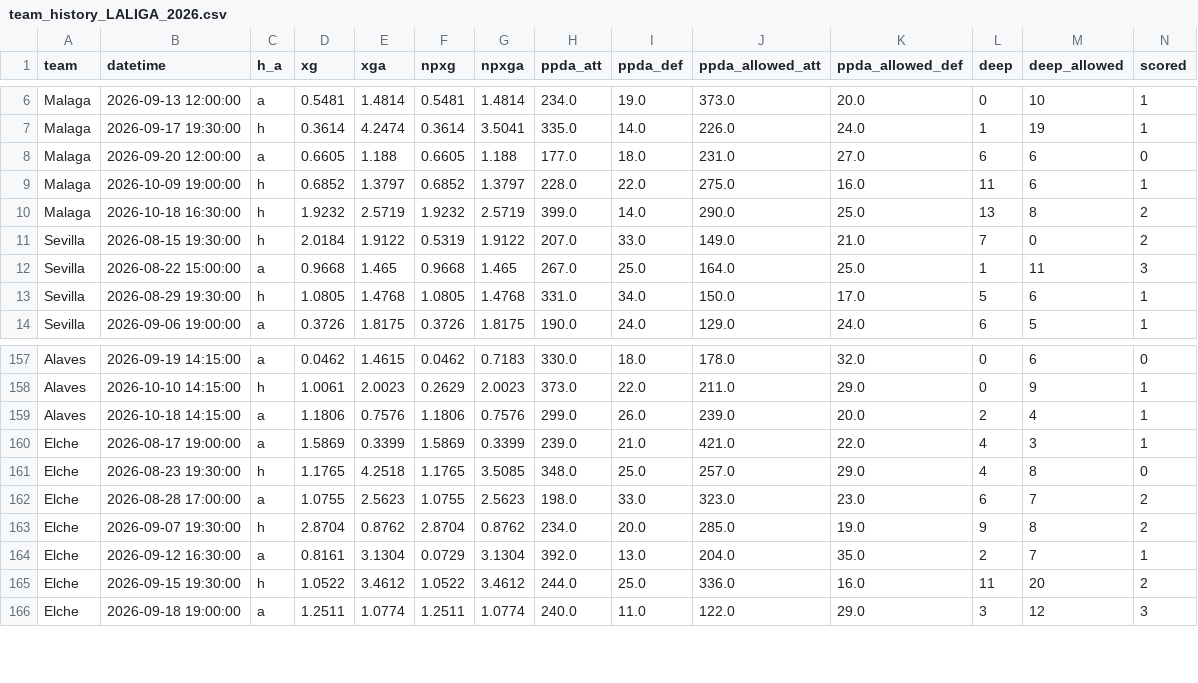
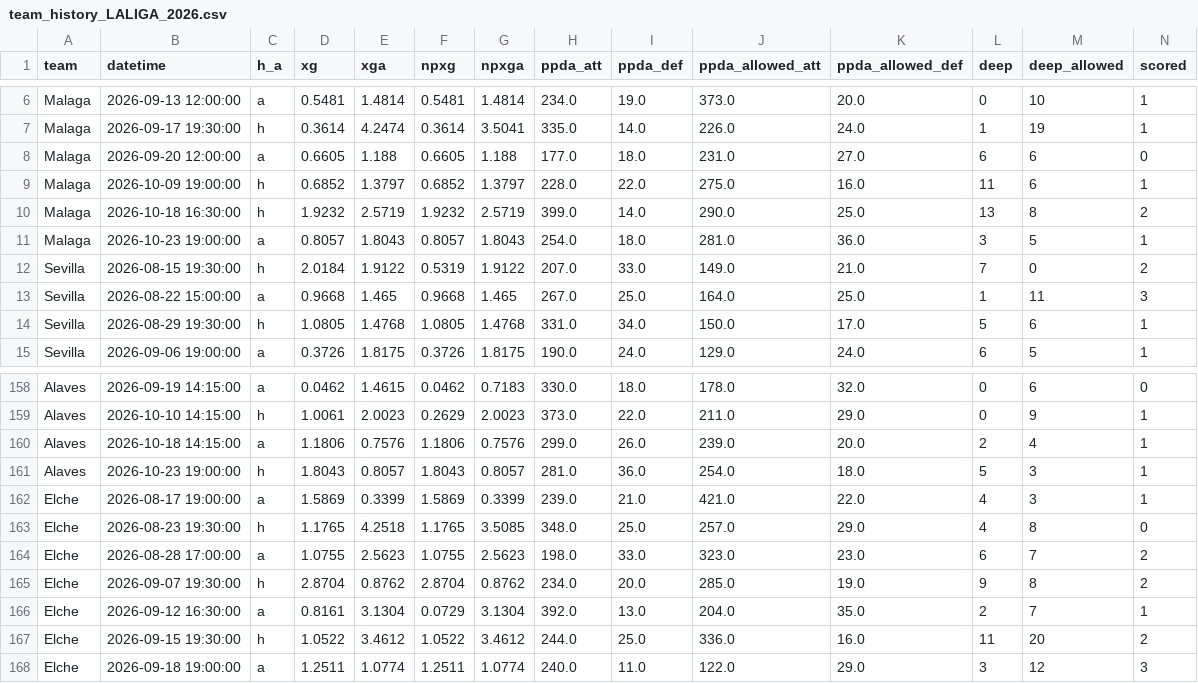
Before and after one commit to dndud3377/footy, a CSV file: data/raw/understat/team_history_LALIGA_2026.csv, drawn as a sheet; only a part is shown, gaps mark what is left out; rows hold the shown columns only; the diff names each change by its address in the sheet, - before the commit and + after, or states it on an @@ line.

```diff
--- a/data/raw/understat/team_history_LALIGA_2026.csv
+++ b/data/raw/understat/team_history_LALIGA_2026.csv
+row 11: Malaga | 2026-10-23 19:00:00 | a | 0.8057 | 1.8043 | 0.8057 | 1.8043 | 254.0 | 18.0 | 281.0 | 36.0 | 3 | 5 | 1
+row 161: Alaves | 2026-10-23 19:00:00 | h | 1.8043 | 0.8057 | 1.8043 | 0.8057 | 281.0 | 36.0 | 254.0 | 18.0 | 5 | 3 | 1
```
Also changed, not shown: data/processed/fixtures.csv, data/raw/understat/players_BUNDESLIGA_2026.csv, 24 other files.
